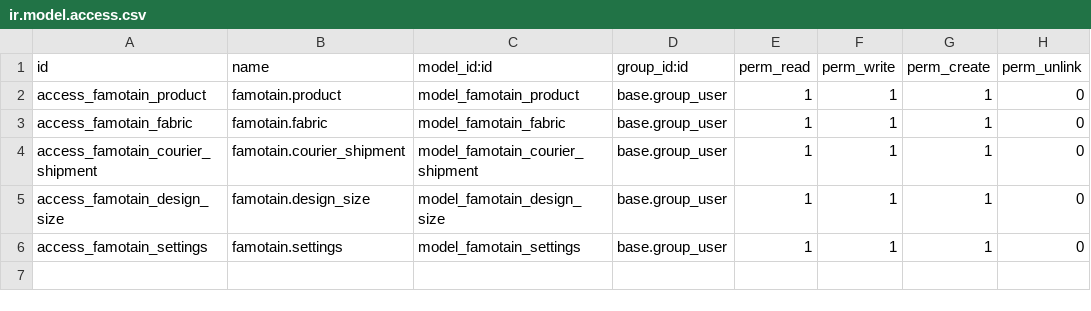
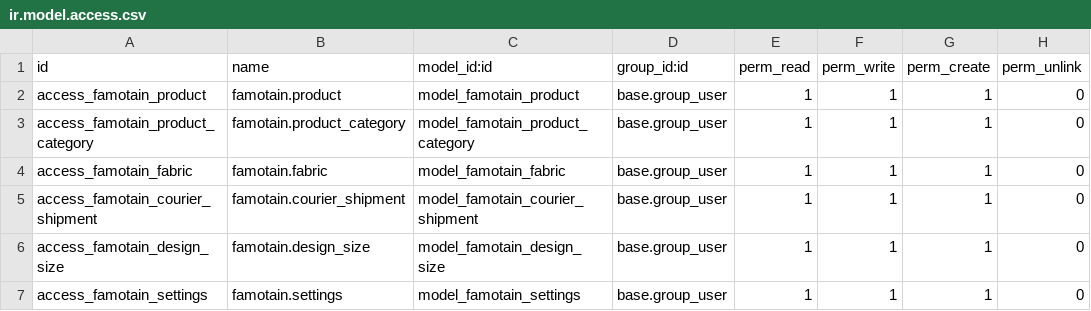
Before and after one commit to vanesa10/addons-famotain, a CSV file: famotain/security/ir.model.access.csv, drawn as a sheet; the diff names each change by its address in the sheet, - before the commit and + after, or states it on an @@ line.

Commit message:
tambah product category, auto code di product, website hide thankcard writing kalau ga pakai packing, notif tampilin state

```diff
--- a/famotain/security/ir.model.access.csv
+++ b/famotain/security/ir.model.access.csv
+row 3: access_famotain_product_category | famotain.product_category | model_famotain_product_category | base.group_user | 1 | 1 | 1 | 0
```
Also changed, not shown: 11 other files.
